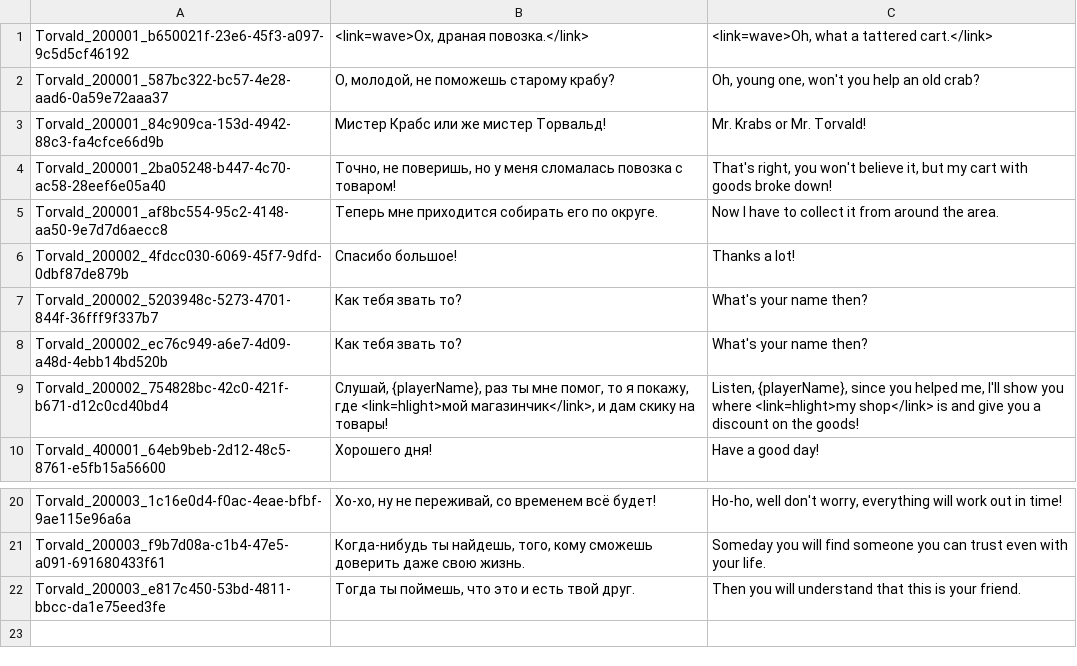
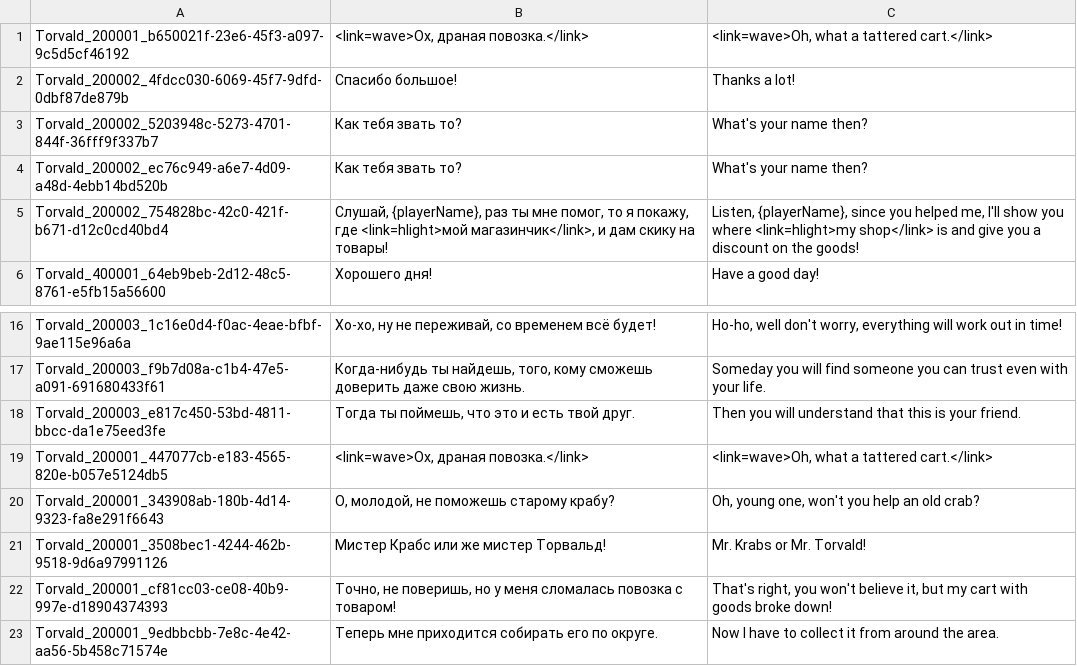
Before and after one commit to NevskyV/Warmtail, a TSV file: Assets/StreamingAssets/Localization/Torvald.tsv, drawn as a sheet; only a part is shown, gaps mark what is left out.

```diff
--- a/Assets/StreamingAssets/Localization/Torvald.tsv
+++ b/Assets/StreamingAssets/Localization/Torvald.tsv
@@ -1,6 +1,2 @@
 Torvald_200001_b650021f-23e6-45f3-a097-9c5d5cf46192	<link=wave>Ох, драная повозка.</link>	<link=wave>Oh, what a tattered cart.</link>
-Torvald_200001_587bc322-bc57-4e28-aad6-0a59e72aaa37	О, молодой, не поможешь старому крабу?	Oh, young one, won't you help an old crab?
-Torvald_200001_84c909ca-153d-4942-88c3-fa4cfce66d9b	Мистер Крабс или же мистер Торвальд!	Mr. Krabs or Mr. Torvald!
-Torvald_200001_2ba05248-b447-4c70-ac58-28eef6e05a40	Точно, не поверишь, но у меня сломалась повозка с товаром!	That's right, you won't believe it, but my cart with goods broke down!
-Torvald_200001_af8bc554-95c2-4148-aa50-9e7d7d6aecc8	Теперь мне приходится собирать его по округе.	Now I have to collect it from around the area.
 Torvald_200002_4fdcc030-6069-45f7-9dfd-0dbf87de879b	Спасибо большое!	Thanks a lot!
@@ -22 +18,6 @@ Torvald_200003_f9b7d08a-c1b4-47e5-a091-691680433f61	Когда-нибудь ты
 Torvald_200003_e817c450-53bd-4811-bbcc-da1e75eed3fe	Тогда ты поймешь, что это и есть твой друг.	Then you will understand that this is your friend.
+Torvald_200001_447077cb-e183-4565-820e-b057e5124db5	<link=wave>Ох, драная повозка.</link>	<link=wave>Oh, what a tattered cart.</link>
+Torvald_200001_343908ab-180b-4d14-9323-fa8e291f6643	О, молодой, не поможешь старому крабу?	Oh, young one, won't you help an old crab?
+Torvald_200001_3508bec1-4244-462b-9518-9d6a97991126	Мистер Крабс или же мистер Торвальд!	Mr. Krabs or Mr. Torvald!
+Torvald_200001_cf81cc03-ce08-40b9-997e-d18904374393	Точно, не поверишь, но у меня сломалась повозка с товаром!	That's right, you won't believe it, but my cart with goods broke down!
+Torvald_200001_9edbbcbb-7e8c-4e42-aa56-5b458c71574e	Теперь мне приходится собирать его по округе.	Now I have to collect it from around the area.
```
Also changed, not shown: Assets/StreamingAssets/Localization/Fragments.tsv, Assets/StreamingAssets/Localization/Player.tsv, 45 other files.
